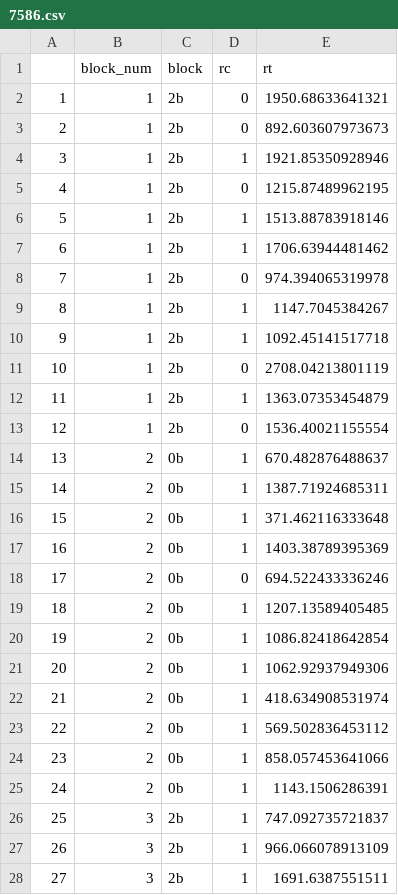
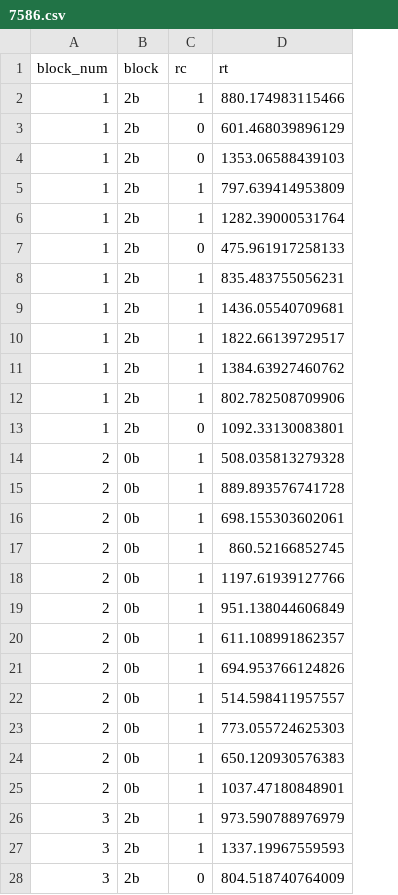
Before and after one commit to CerebroDisejecutivo/curso_r, a CSV file: simu_data/7586.csv, drawn as a sheet; only a part is shown; removed rows and columns are numbered as before the commit, all else as after; the diff covers the shown part only; the diff names each change by its address in the sheet, - before the commit and + after, or states it on an @@ line.

```diff
--- a/simu_data/7586.csv
+++ b/simu_data/7586.csv
-column A, rows 2-7: 1 | 2 | 3 | 4 | 5 | 6; rows 9-10: 8 | 9; rows 12-28: 11 | 12 | 13 | 14 | 15 | 16 | 17 | 18 | 19 | 20 | 21 | 22 | 23 | 24 | 25 | 26 | 27
+row 2: 1 | 2b | 1 | 880.174983115466
-D3 (rt): 1950.68633641321
+D3 (rt): 601.468039896129
-D4 (rt): 892.603607973673
+D4 (rt): 1353.06588439103
-D5 (rt): 1921.85350928946
+D5 (rt): 797.639414953809
+row 6: 1 | 2b | 1 | 1282.39000531764
-D7 (rt): 1215.87489962195
+D7 (rt): 475.961917258133
-D8 (rt): 1513.88783918146
+D8 (rt): 835.483755056231
-D9 (rt): 1706.63944481462
+D9 (rt): 1436.05540709681
-row 8: 7 | 1 | 2b | 0 | 974.394065319978
-D10 (rt): 1147.7045384267
+D10 (rt): 1822.66139729517
-D11 (rt): 1092.45141517718
+D11 (rt): 1384.63927460762
-row 11: 10 | 1 | 2b | 0 | 2708.04213801119
-D12 (rt): 1363.07353454879
+D12 (rt): 802.782508709906
-D13 (rt): 1536.40021155554
+D13 (rt): 1092.33130083801
-D14 (rt): 670.482876488637
+D14 (rt): 508.035813279328
-D15 (rt): 1387.71924685311
+D15 (rt): 889.893576741728
-D16 (rt): 371.462116333648
+D16 (rt): 698.155303602061
-D17 (rt): 1403.38789395369
+D17 (rt): 860.52166852745
-C18 (rc): 0
+C18 (rc): 1
-D18 (rt): 694.522433336246
+D18 (rt): 1197.61939127766
-D19 (rt): 1207.13589405485
+D19 (rt): 951.138044606849
-D20 (rt): 1086.82418642854
+D20 (rt): 611.108991862357
-D21 (rt): 1062.92937949306
+D21 (rt): 694.953766124826
-D22 (rt): 418.634908531974
+D22 (rt): 514.598411957557
-D23 (rt): 569.502836453112
+D23 (rt): 773.055724625303
-D24 (rt): 858.057453641066
+D24 (rt): 650.120930576383
-D25 (rt): 1143.1506286391
+D25 (rt): 1037.47180848901
-D26 (rt): 747.092735721837
+D26 (rt): 973.590788976979
-D27 (rt): 966.066078913109
+D27 (rt): 1337.19967559593
-C28 (rc): 1
+C28 (rc): 0
-D28 (rt): 1691.6387551511
+D28 (rt): 804.518740764009
```
Also changed, not shown: 53 edited cells elsewhere in this file, simu_data/2917.csv, simu_data/4736.csv, 18 other files.
